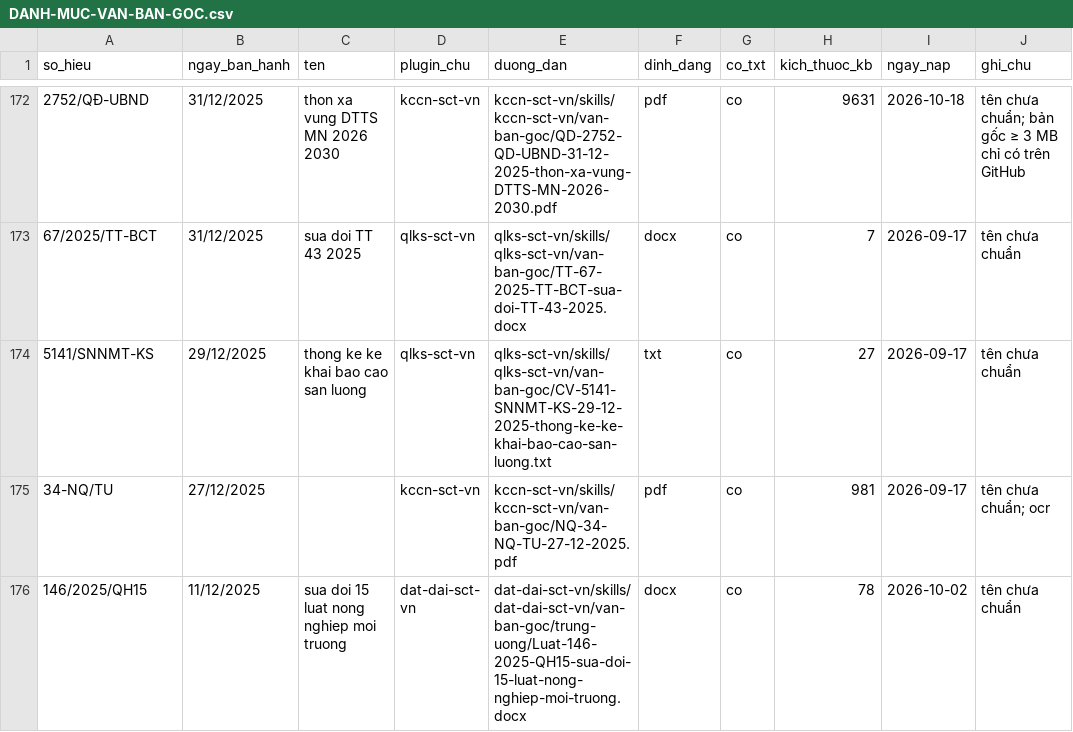
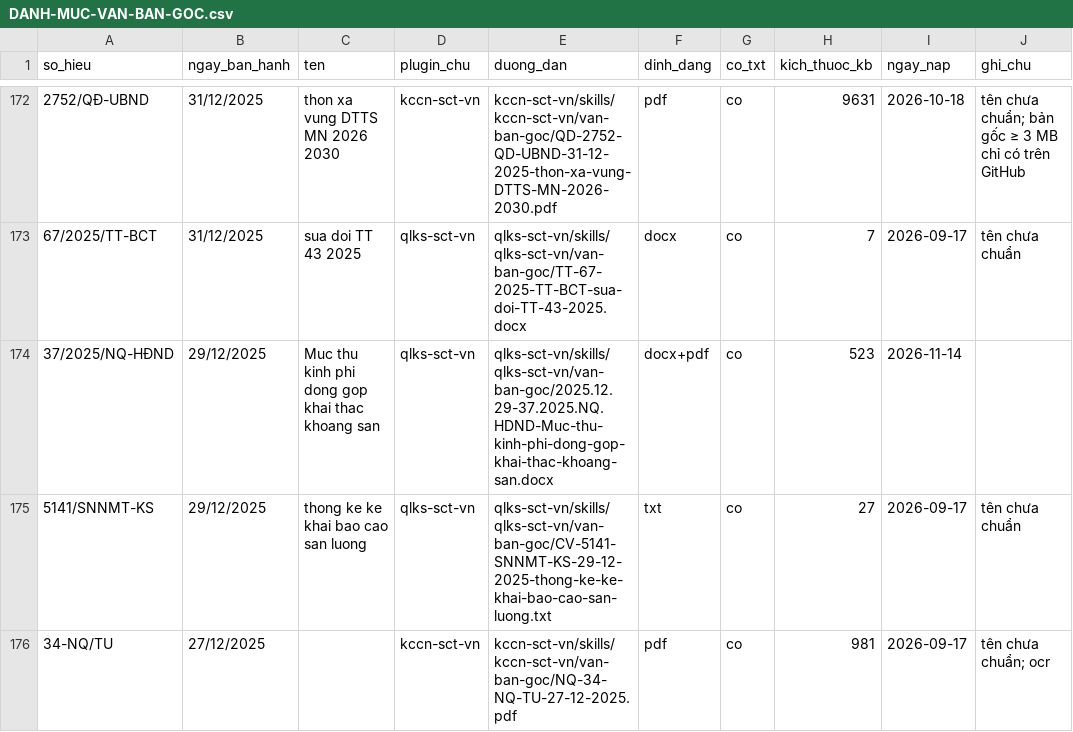
Before and after one commit to Trangsct/skill-sct, a CSV file: DANH-MUC-VAN-BAN-GOC.csv, drawn as a sheet; only a part is shown, gaps mark what is left out; the shorter side is filled out with more unchanged rows; the diff names each change by its address in the sheet, - before the commit and + after, or states it on an @@ line.

```diff
--- a/DANH-MUC-VAN-BAN-GOC.csv
+++ b/DANH-MUC-VAN-BAN-GOC.csv
+row 174: 37/2025/NQ-HĐND | 29/12/2025 | Muc thu kinh phi dong gop khai thac khoang san | qlks-sct-vn | qlks-sct-vn/skills/qlks-sct-vn/van-ban-goc/2025.12.29-37.2025.NQ.HDND-Muc-thu-kinh-phi-dong-gop-khai-thac-khoang-san.docx | docx+pdf | co | 523 | 2026-11-14
```
Also changed, not shown: registry/van-ban-phap-luat.csv, 39 other files.
